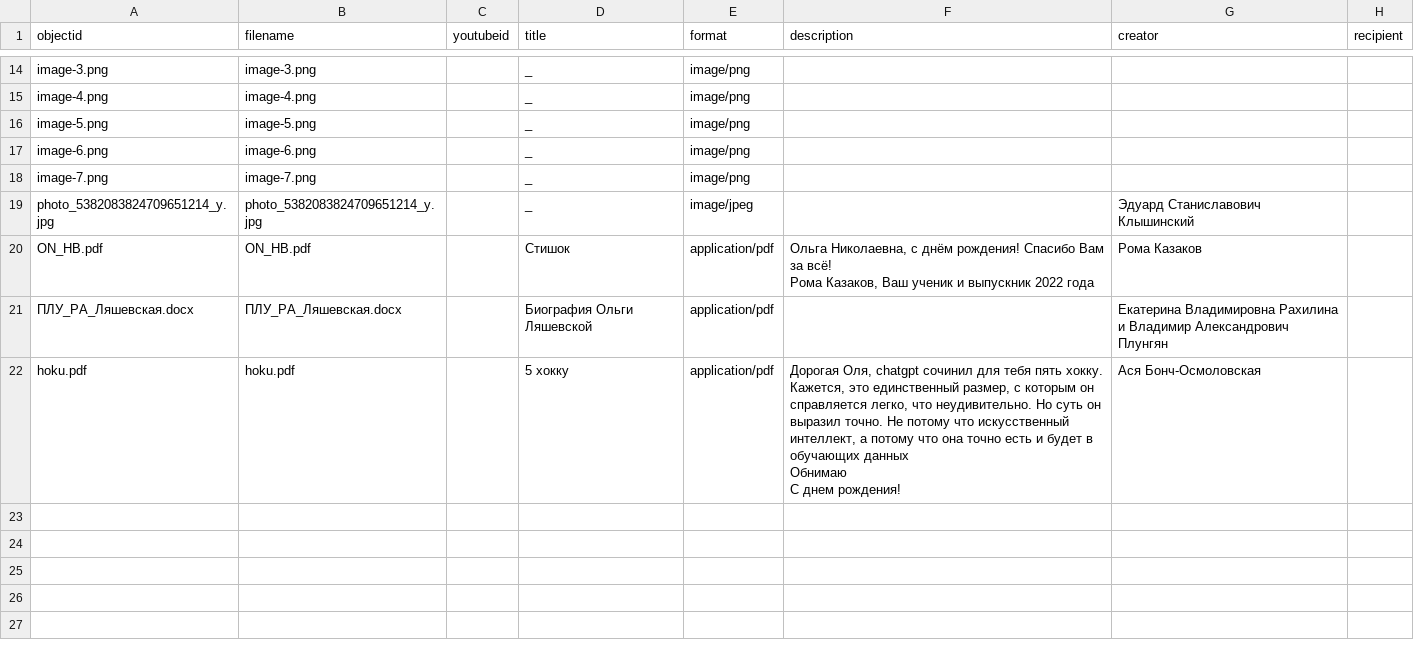
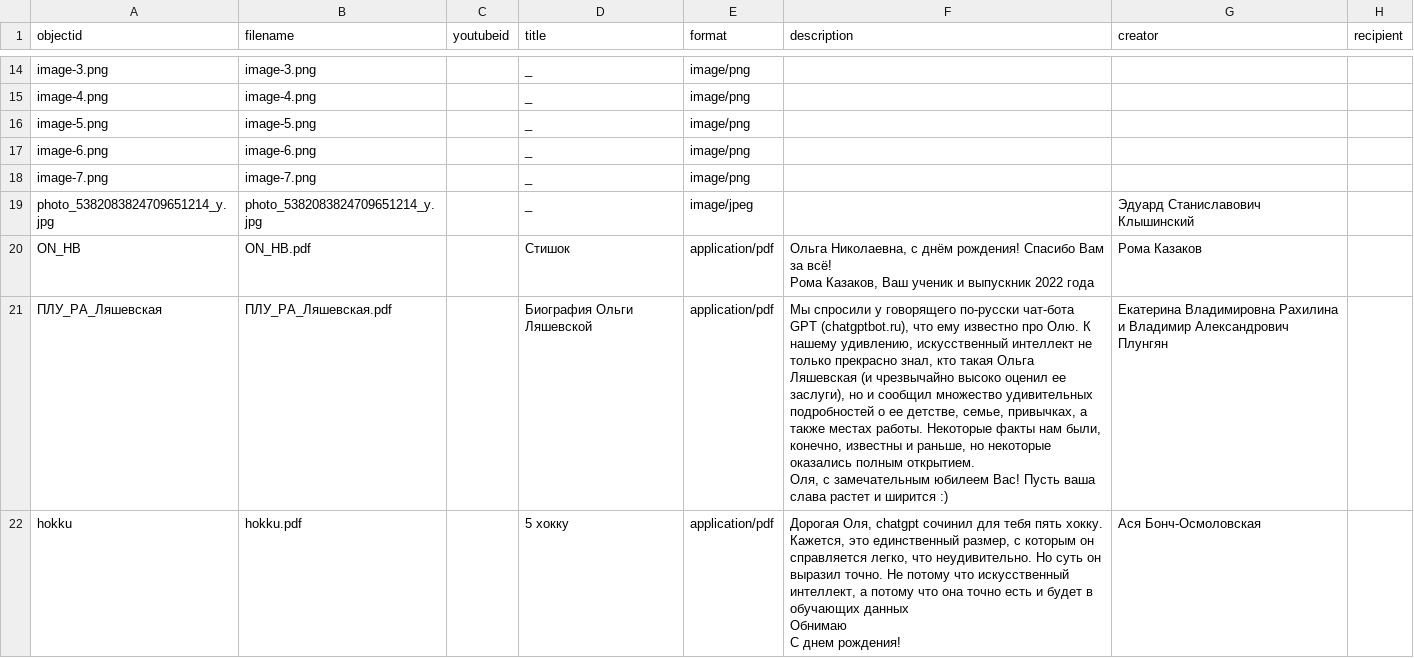
Before and after one commit to vmstarchenko/collectiondemo, a CSV file: _data/data.csv, drawn as a sheet; only a part is shown, gaps mark what is left out; ↵ is a line break in a cell; the diff names each change by its address in the sheet, - before the commit and + after, or states it on an @@ line.

Commit message:
fix

```diff
--- a/_data/data.csv
+++ b/_data/data.csv
-A20 (objectid): ON_HB.pdf
+A20 (objectid): ON_HB
-A21 (objectid): ПЛУ_РА_Ляшевская.docx
+A21 (objectid): ПЛУ_РА_Ляшевская
-B21 (filename): ПЛУ_РА_Ляшевская.docx
+B21 (filename): ПЛУ_РА_Ляшевская.pdf
-F21 (description): (empty)
+F21 (description): Мы спросили у говорящего по-русски чат-бота GPT (chatgptbot.ru), что ему известно про Олю. К нашему удивлению, искусственный интеллект не только прекрасно знал, кто такая Ольга Ляшевская (и чрезвычайно высоко оценил ее заслуги), но и сообщил множество удивительных подробностей о ее детстве, семье, привычках, а также местах работы. Некоторые факты нам были, конечно, известны и раньше, но некоторые оказались полным открытием. ↵ Оля, с замечательным юбилеем Вас! Пусть ваша слава растет и ширится :)
-A22 (objectid): hoku.pdf
+A22 (objectid): hokku
-B22 (filename): hoku.pdf
+B22 (filename): hokku.pdf
```
